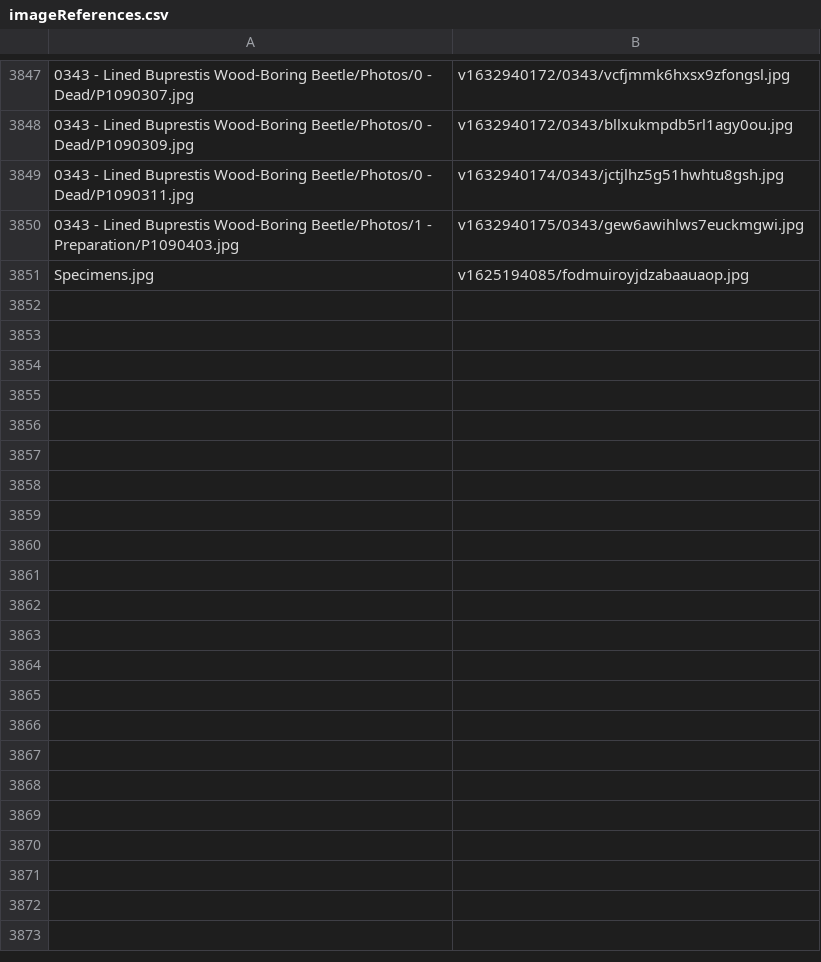
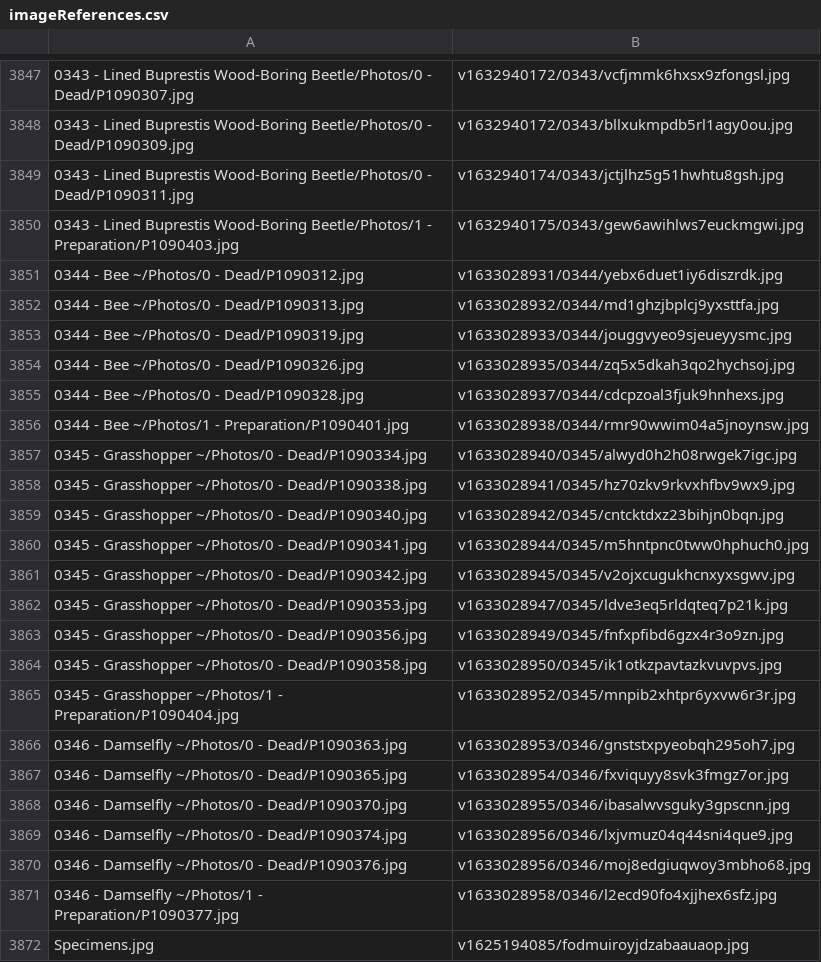
Before and after one commit to ZGorlock/SpecimensWebsiteGenerator, a CSV file: resources/imageReferences.csv, drawn as a sheet; only a part is shown, gaps mark what is left out; the diff names each change by its address in the sheet, - before the commit and + after, or states it on an @@ line.

Commit message:
Added new Specimens

```diff
--- a/resources/imageReferences.csv
+++ b/resources/imageReferences.csv
+row 3851: 0344 - Bee ~/Photos/0 - Dead/P1090312.jpg | v1633028931/0344/yebx6duet1iy6diszrdk.jpg
+row 3852: 0344 - Bee ~/Photos/0 - Dead/P1090313.jpg | v1633028932/0344/md1ghzjbplcj9yxsttfa.jpg
+row 3853: 0344 - Bee ~/Photos/0 - Dead/P1090319.jpg | v1633028933/0344/jouggvyeo9sjeueyysmc.jpg
+row 3854: 0344 - Bee ~/Photos/0 - Dead/P1090326.jpg | v1633028935/0344/zq5x5dkah3qo2hychsoj.jpg
+row 3855: 0344 - Bee ~/Photos/0 - Dead/P1090328.jpg | v1633028937/0344/cdcpzoal3fjuk9hnhexs.jpg
+row 3856: 0344 - Bee ~/Photos/1 - Preparation/P1090401.jpg | v1633028938/0344/rmr90wwim04a5jnoynsw.jpg
+row 3857: 0345 - Grasshopper ~/Photos/0 - Dead/P1090334.jpg | v1633028940/0345/alwyd0h2h08rwgek7igc.jpg
+row 3858: 0345 - Grasshopper ~/Photos/0 - Dead/P1090338.jpg | v1633028941/0345/hz70zkv9rkvxhfbv9wx9.jpg
+row 3859: 0345 - Grasshopper ~/Photos/0 - Dead/P1090340.jpg | v1633028942/0345/cntcktdxz23bihjn0bqn.jpg
+row 3860: 0345 - Grasshopper ~/Photos/0 - Dead/P1090341.jpg | v1633028944/0345/m5hntpnc0tww0hphuch0.jpg
+row 3861: 0345 - Grasshopper ~/Photos/0 - Dead/P1090342.jpg | v1633028945/0345/v2ojxcugukhcnxyxsgwv.jpg
+row 3862: 0345 - Grasshopper ~/Photos/0 - Dead/P1090353.jpg | v1633028947/0345/ldve3eq5rldqteq7p21k.jpg
+row 3863: 0345 - Grasshopper ~/Photos/0 - Dead/P1090356.jpg | v1633028949/0345/fnfxpfibd6gzx4r3o9zn.jpg
+row 3864: 0345 - Grasshopper ~/Photos/0 - Dead/P1090358.jpg | v1633028950/0345/ik1otkzpavtazkvuvpvs.jpg
+row 3865: 0345 - Grasshopper ~/Photos/1 - Preparation/P1090404.jpg | v1633028952/0345/mnpib2xhtpr6yxvw6r3r.jpg
+row 3866: 0346 - Damselfly ~/Photos/0 - Dead/P1090363.jpg | v1633028953/0346/gnststxpyeobqh295oh7.jpg
+row 3867: 0346 - Damselfly ~/Photos/0 - Dead/P1090365.jpg | v1633028954/0346/fxviquyy8svk3fmgz7or.jpg
+row 3868: 0346 - Damselfly ~/Photos/0 - Dead/P1090370.jpg | v1633028955/0346/ibasalwvsguky3gpscnn.jpg
+row 3869: 0346 - Damselfly ~/Photos/0 - Dead/P1090374.jpg | v1633028956/0346/lxjvmuz04q44sni4que9.jpg
+row 3870: 0346 - Damselfly ~/Photos/0 - Dead/P1090376.jpg | v1633028956/0346/moj8edgiuqwoy3mbho68.jpg
+row 3871: 0346 - Damselfly ~/Photos/1 - Preparation/P1090377.jpg | v1633028958/0346/l2ecd90fo4xjjhex6sfz.jpg
```
